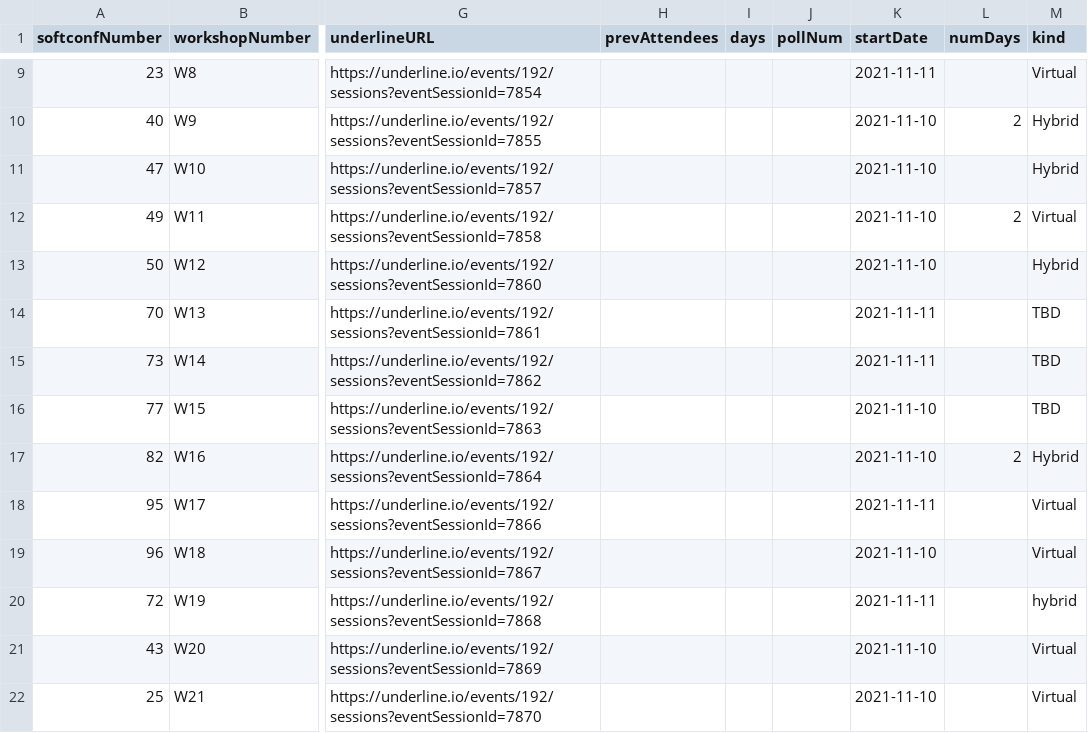
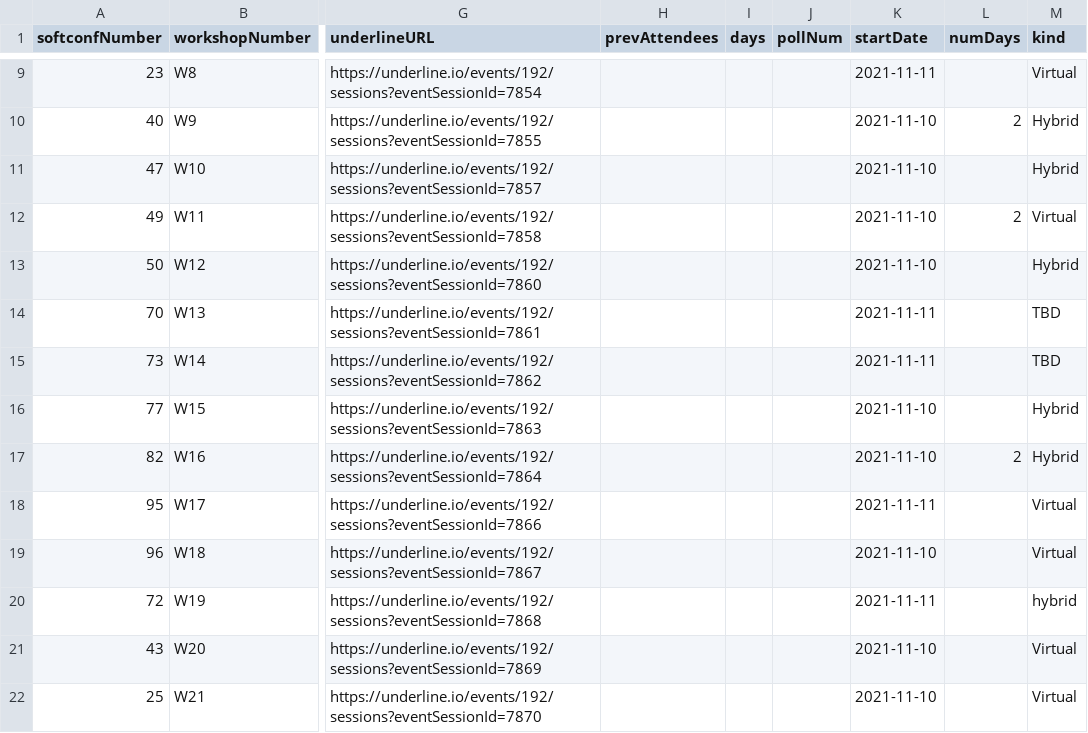
Before and after one commit to mdelhoneux/emnlp2021, a CSV file: src/data/workshops.csv, drawn as a sheet; only a part is shown, gaps mark what is left out; the diff names each change by its address in the sheet, - before the commit and + after, or states it on an @@ line.

Commit message:
update workshop modality

```diff
--- a/src/data/workshops.csv
+++ b/src/data/workshops.csv
-M16 (kind): TBD
+M16 (kind): Hybrid
```
